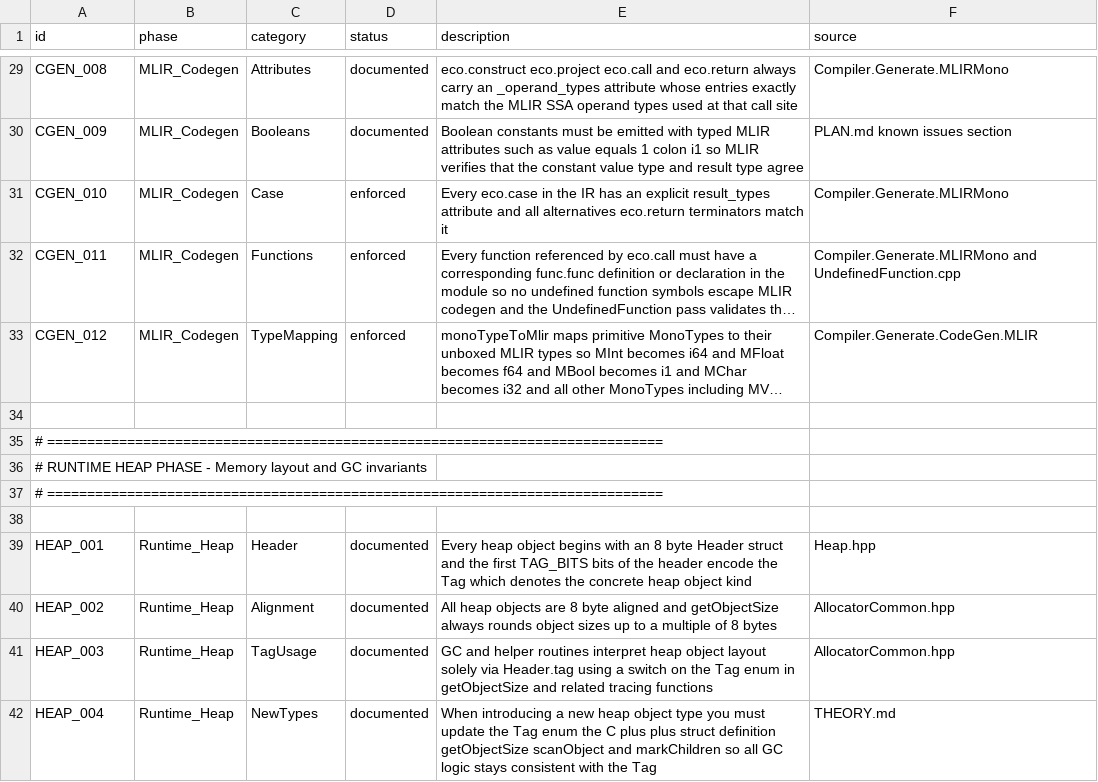
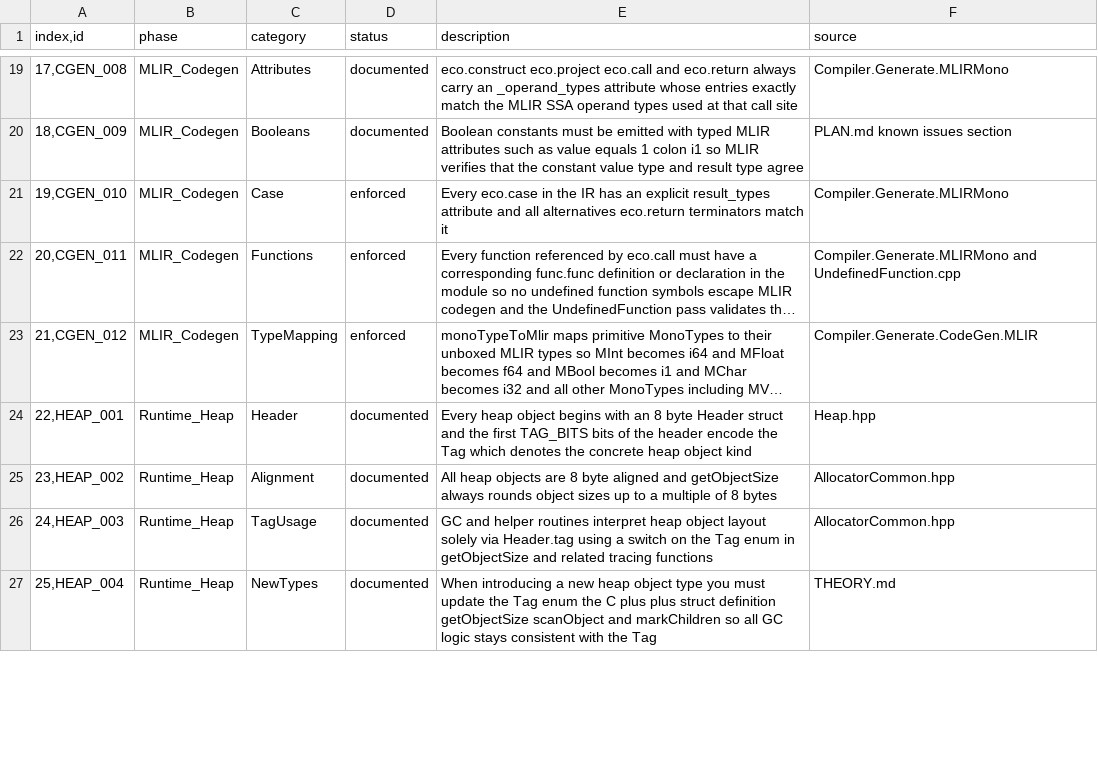
Before and after one commit to eco-lang/eco-runtime, a CSV file: design_docs/invariants.csv, drawn as a sheet; only a part is shown, gaps mark what is left out; long unchanged cells end in …; removed rows and columns are numbered as before the commit, all else as after; the diff covers the shown part only; the diff names each change by its address in the sheet, - before the commit and + after, or states it on an @@ line.

Commit message:
Invariant improvements.

```diff
--- a/design_docs/invariants.csv
+++ b/design_docs/invariants.csv
-A1: id
+A1: index,id
-A19 (index,id): CGEN_008
+A19 (index,id): 17,CGEN_008
-A20 (index,id): CGEN_009
+A20 (index,id): 18,CGEN_009
-A21 (index,id): CGEN_010
+A21 (index,id): 19,CGEN_010
-A22 (index,id): CGEN_011
+A22 (index,id): 20,CGEN_011
-A23 (index,id): CGEN_012
+A23 (index,id): 21,CGEN_012
-row 34: (empty)
-row 35: # =============================================================================
-row 36: # RUNTIME HEAP PHASE - Memory layout and GC invariants
-row 37: # =============================================================================
-row 38: (empty)
-A24 (index,id): HEAP_001
+A24 (index,id): 22,HEAP_001
-A25 (index,id): HEAP_002
+A25 (index,id): 23,HEAP_002
-A26 (index,id): HEAP_003
+A26 (index,id): 24,HEAP_003
-A27 (index,id): HEAP_004
+A27 (index,id): 25,HEAP_004
```
Also changed, not shown: 5 added rows, 15 removed rows and 38 edited cells elsewhere in this file.
